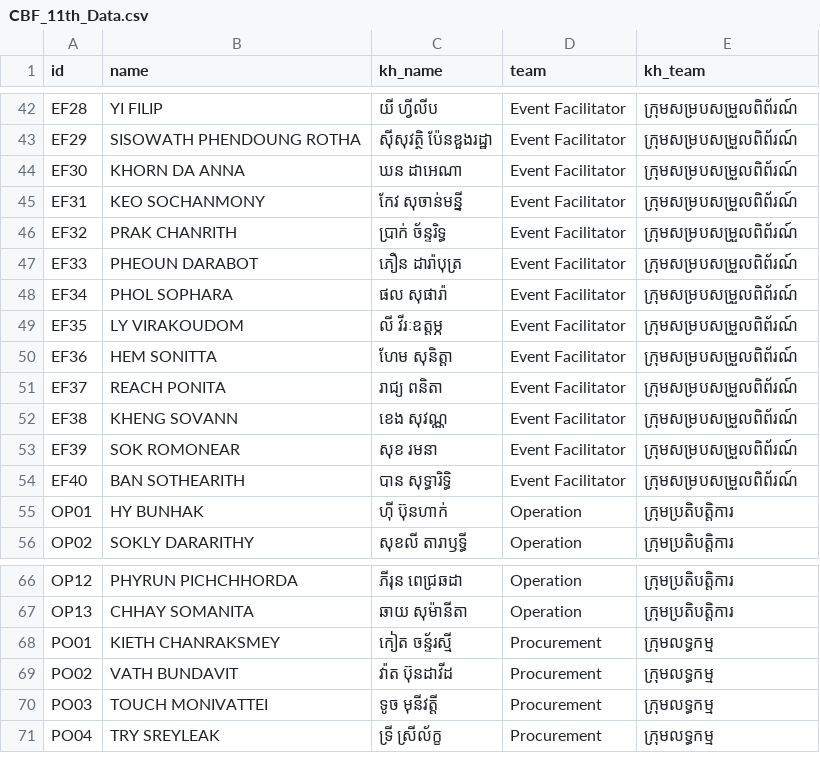
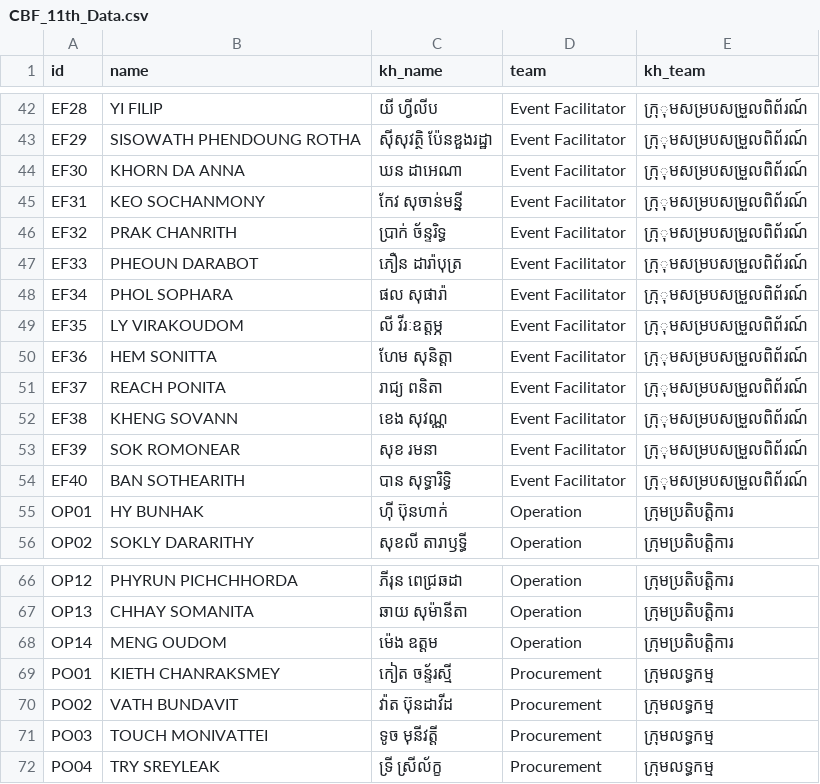
Before and after one commit to Cambodia-Book-Fair-Team-Dev/cbf-2024-inventory-system-backend, a CSV file: import_file/CBF_11th_Data.csv, drawn as a sheet; only a part is shown, gaps mark what is left out; the diff covers the shown part only; the diff names each change by its address in the sheet, - before the commit and + after, or states it on an @@ line.

Commit message:
Add: update event facilitator and operation entries in CSV import file

```diff
--- a/import_file/CBF_11th_Data.csv
+++ b/import_file/CBF_11th_Data.csv
-E42:E54 (kh_team): ក្រុមសម្របសម្រួលពិព័រណ៍
+E42:E54 (kh_team): ក្រុុមសម្របសម្រួលពិព័រណ៍
+row 68: OP14 | MENG OUDOM | ម៉េង ឧត្តម | Operation | ក្រុមប្រតិបត្តិការ
```
Also changed, not shown: 27 edited cells elsewhere in this file, 1 other file.
